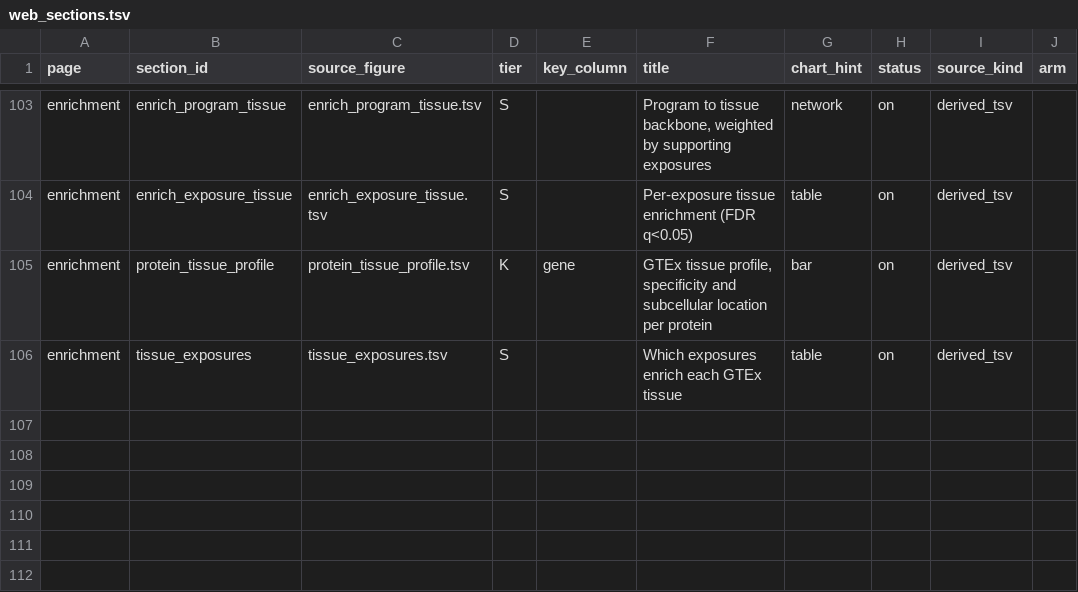
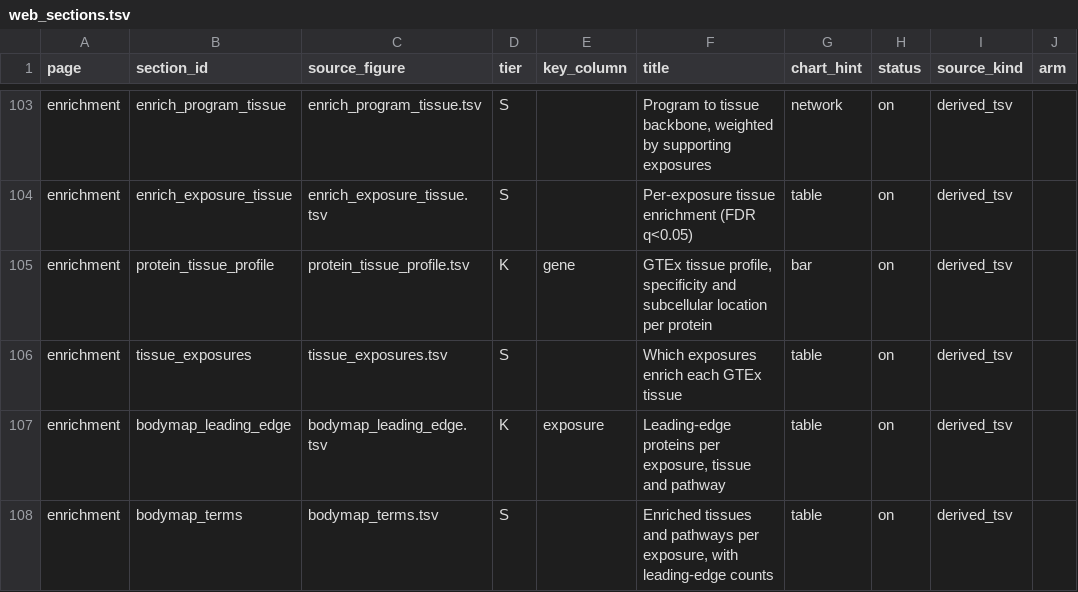
Before and after one commit to shakson-isaac/HEAPweb, a TSV file: tools/web_sections.tsv, drawn as a sheet; only a part is shown, gaps mark what is left out.

Commit message:
Add the exposure-first body map to Tissues & Pathways
Pick an exposure and see on a human body which tissues it touches, then click
one for the proteins that drove it. The page previously answered this only as
a heatmap cell.

The anatomy is EBI Expression Atlas's anatomogram (Apache-2.0), vendored
rather than installed: the npm package is a React component built for their
own heatmap, and we want the SVGs, not their rendering. Pinning them also
means an organ cannot silently move under a dependency bump.

They live in public/, NOT src/. Create React App runs SVGR over every .svg
under src/ to synthesise a ReactComponent export, and these are Inkscape
files with sodipodi:/inkscape: namespace tags that React's JSX transform
rejects -- the build fails even when only the URL export is used. Serving
them statically sidesteps that and keeps 1.7 MB of anatomy out of the bundle.

The GTEx -> anatomogram map is 48 lines written by hand, because it does not
normalize: artery_coronary -> coronary_artery, breast_mammary_tissue ->
breast, brain_amygdala -> amygdala. Automatic matching recovered 19 of 51.

Two asymmetries recorded rather than discovered later. The two body SVGs are
NOT mirror images -- the female has no spinal_cord shape and spells the
coronary artery with a SPACE -- so verifying a region against "male or
female" hides real gaps, which is exactly the hole my own first check had.
And several GTEx tissues collapse onto one shape (both adipose depots, both
skin sites, both colon segments, both kidney tissues), so a lit organ names
every tissue behind it instead of standing for one.

Drilling in is exact rather than inferred: the leading edge from the GSEA
(core_enrichment), 107,832 rows over 127 exposures. The obvious substitute --
the exposure's proteins intersected with the tissue's gene set -- ignores
rank and sweeps in proteins that sat below the enrichment peak.

```diff
--- a/tools/web_sections.tsv
+++ b/tools/web_sections.tsv
@@ -106 +106,3 @@ enrichment	protein_tissue_profile	protein_tissue_profile.tsv	K	gene	GTEx tissue
 enrichment	tissue_exposures	tissue_exposures.tsv	S		Which exposures enrich each GTEx tissue	table	on	derived_tsv	
+enrichment	bodymap_leading_edge	bodymap_leading_edge.tsv	K	exposure	Leading-edge proteins per exposure, tissue and pathway	table	on	derived_tsv	
+enrichment	bodymap_terms	bodymap_terms.tsv	S		Enriched tissues and pathways per exposure, with leading-edge counts	table	on	derived_tsv	
```
Also changed, not shown: 8 other files.
